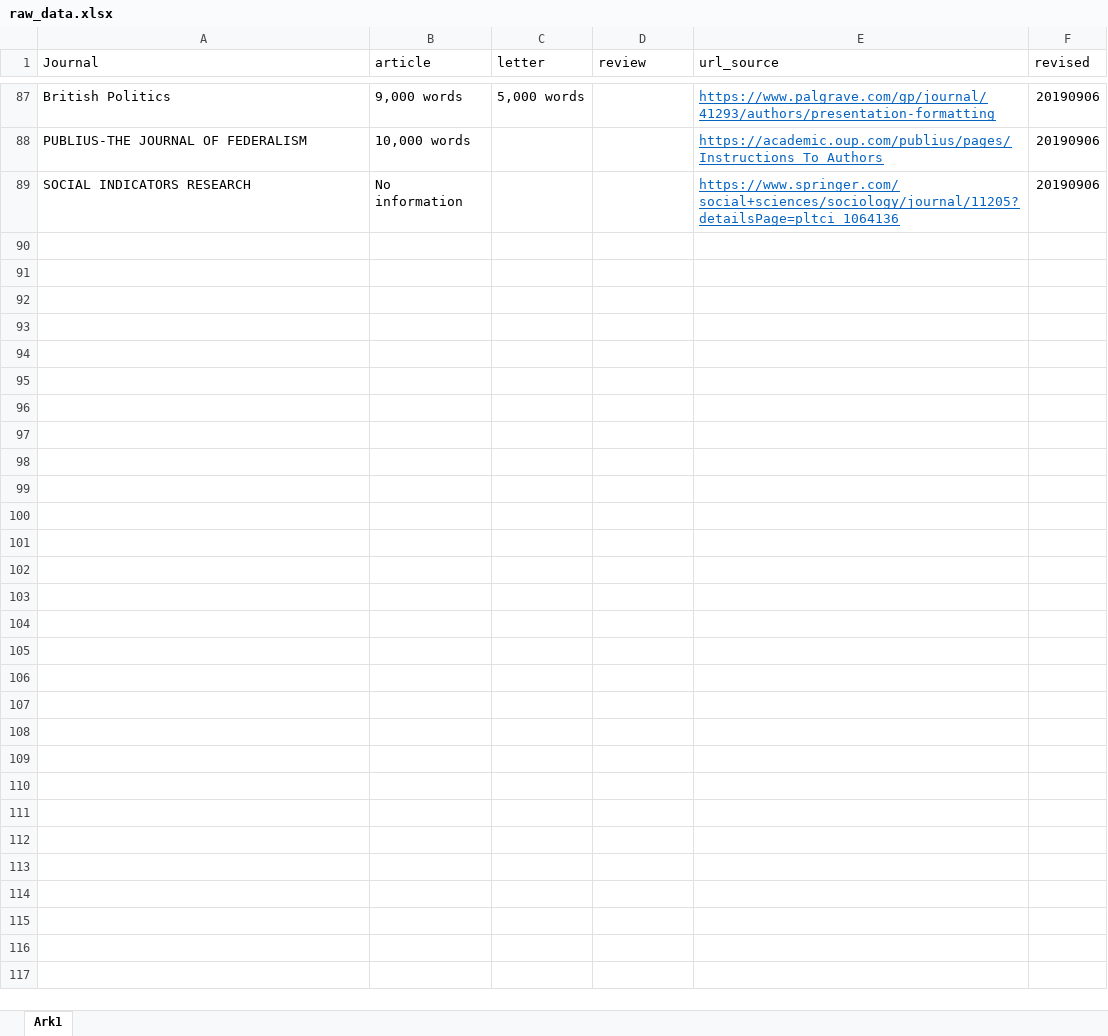
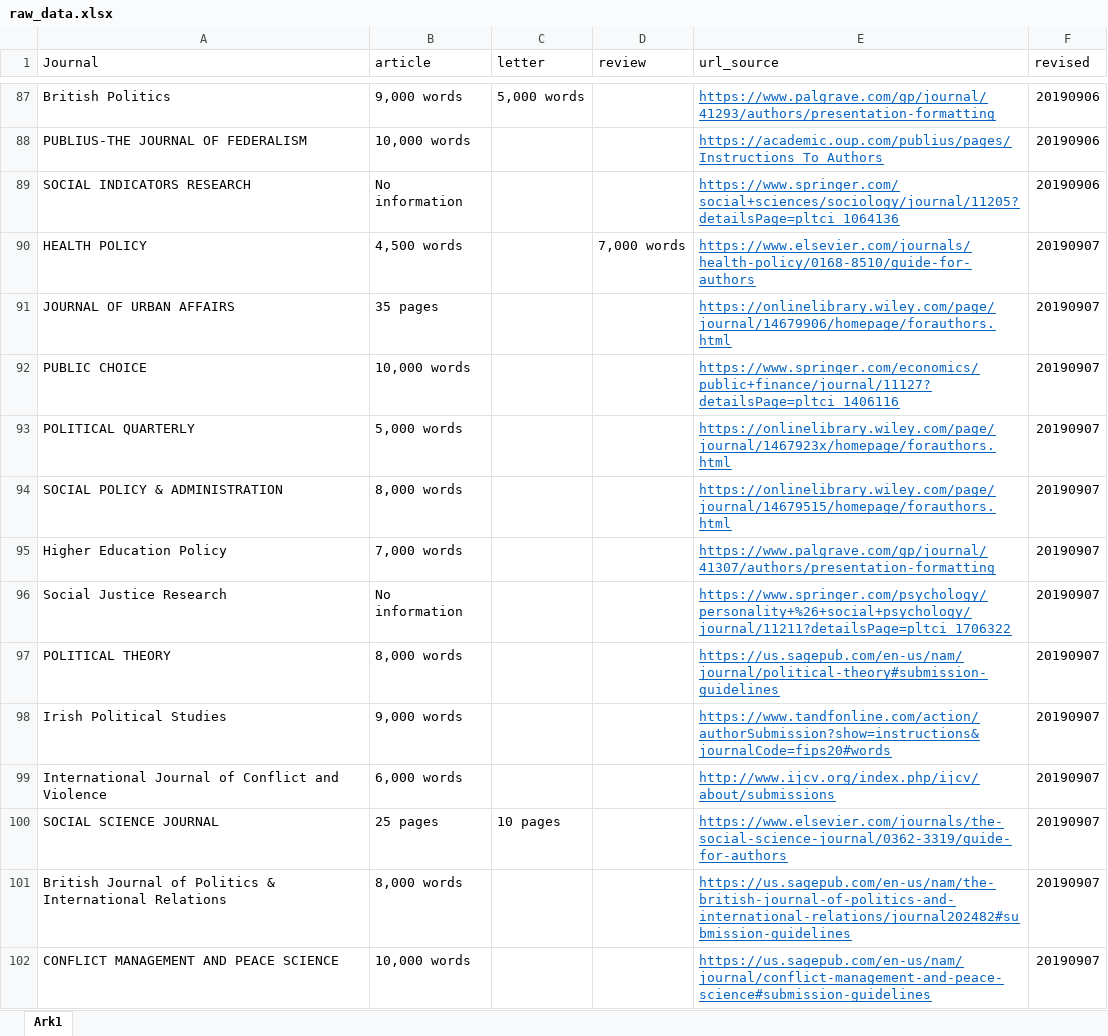
Before and after one commit to erikgahner/poliscijournals, an Excel workbook: raw_data.xlsx, sheet Ark1, drawn as a sheet; only a part is shown, gaps mark what is left out; values as stored, in another font and other column widths than the file's, no borders; the diff names each change by its address in the sheet, - before the commit and + after, or states it on an @@ line.

Commit message:
add 13 journals

```diff
--- a/raw_data.xlsx (sheet Ark1)
+++ b/raw_data.xlsx (sheet Ark1)
+row 90: HEALTH POLICY | 4,500 words |  | 7,000 words | https://www.elsevier.com/journals/health-policy/0168-8510/guide-for-authors | 20190907
+row 91: JOURNAL OF URBAN AFFAIRS | 35 pages |  |  | https://onlinelibrary.wiley.com/page/journal/14679906/homepage/forauthors.html | 20190907
+row 92: PUBLIC CHOICE | 10,000 words |  |  | https://www.springer.com/economics/public+finance/journal/11127?detailsPage=pltci_1406116 | 20190907
+row 93: POLITICAL QUARTERLY | 5,000 words |  |  | https://onlinelibrary.wiley.com/page/journal/1467923x/homepage/forauthors.html | 20190907
+row 94: SOCIAL POLICY & ADMINISTRATION | 8,000 words |  |  | https://onlinelibrary.wiley.com/page/journal/14679515/homepage/forauthors.html | 20190907
+row 95: Higher Education Policy | 7,000 words |  |  | https://www.palgrave.com/gp/journal/41307/authors/presentation-formatting | 20190907
+row 96: Social Justice Research | No information |  |  | https://www.springer.com/psychology/personality+%26+social+psychology/journal/11211?detailsPage=pltci_1706322 | 20190907
+row 97: POLITICAL THEORY | 8,000 words |  |  | https://us.sagepub.com/en-us/nam/journal/political-theory#submission-guidelines | 20190907
+row 98: Irish Political Studies | 9,000 words |  |  | https://www.tandfonline.com/action/authorSubmission?show=instructions&journalCode=fips20#words | 20190907
+row 99: International Journal of Conflict and Violence | 6,000 words |  |  | http://www.ijcv.org/index.php/ijcv/about/submissions | 20190907
+row 100: SOCIAL SCIENCE JOURNAL | 25 pages | 10 pages |  | https://www.elsevier.com/journals/the-social-science-journal/0362-3319/guide-for-authors | 20190907
+row 101: British Journal of Politics & International Relations | 8,000 words |  |  | https://us.sagepub.com/en-us/nam/the-british-journal-of-politics-and-international-relations/journal202482#submission-guidelines | 20190907
+row 102: CONFLICT MANAGEMENT AND PEACE SCIENCE | 10,000 words |  |  | https://us.sagepub.com/en-us/nam/journal/conflict-management-and-peace-science#submission-guidelines | 20190907
```
Also changed, not shown: 1 other file.
